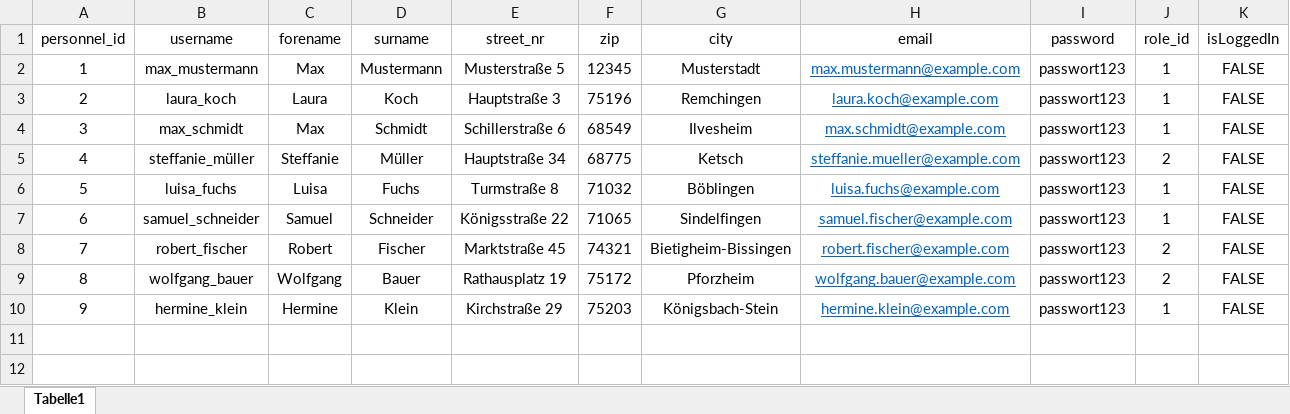
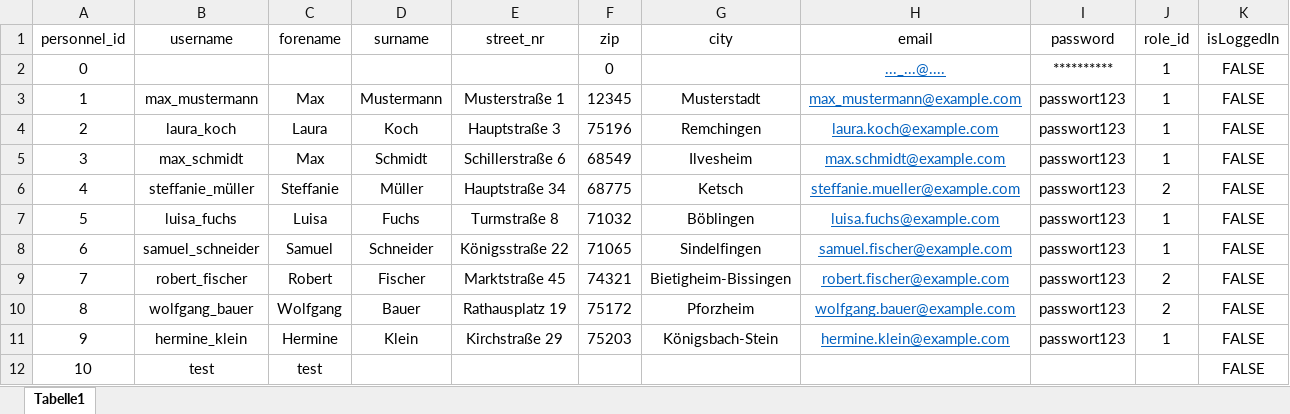
Before and after one commit to DhruvAggarwal01/ATdIT_Gruppe5, an Excel workbook: databases/DefaultUSERS.xlsx, sheet Tabelle1, drawn as a sheet; values as stored, in another font and other column widths than the file's, no borders; addresses are those after the commit; the diff names each change by its address in the sheet, - before the commit and + after, or states it on an @@ line.

Commit message:
Update DefaultUSERS.xlsx

```diff
--- a/databases/DefaultUSERS.xlsx (sheet Tabelle1)
+++ b/databases/DefaultUSERS.xlsx (sheet Tabelle1)
+row 2: 0 |  |  |  |  | 0 |  | ..._...@.... | ********** | 1 | FALSE
-E3 (street_nr): Musterstraße 5
+E3 (street_nr): Musterstraße 1
-H3 (email): max.mustermann@example.com
+H3 (email): max_mustermann@example.com
+row 12: 10 | test | test |  |  |  |  |  |  |  | FALSE
```
